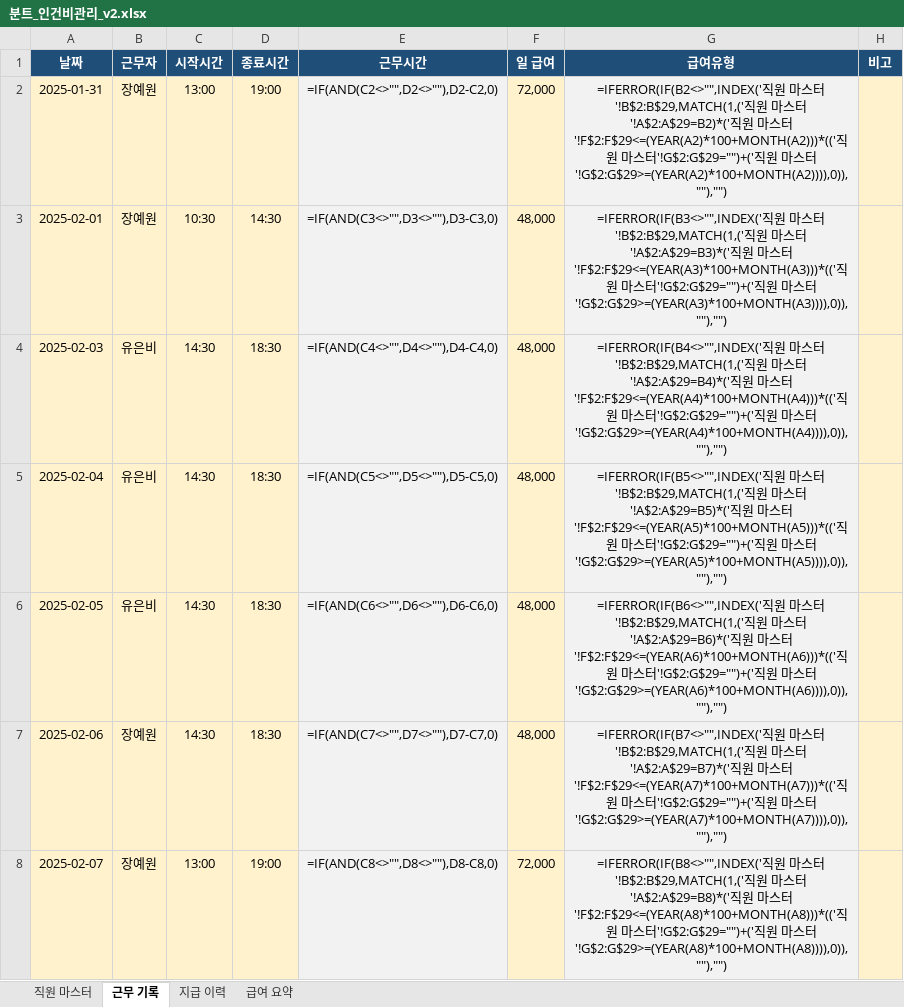
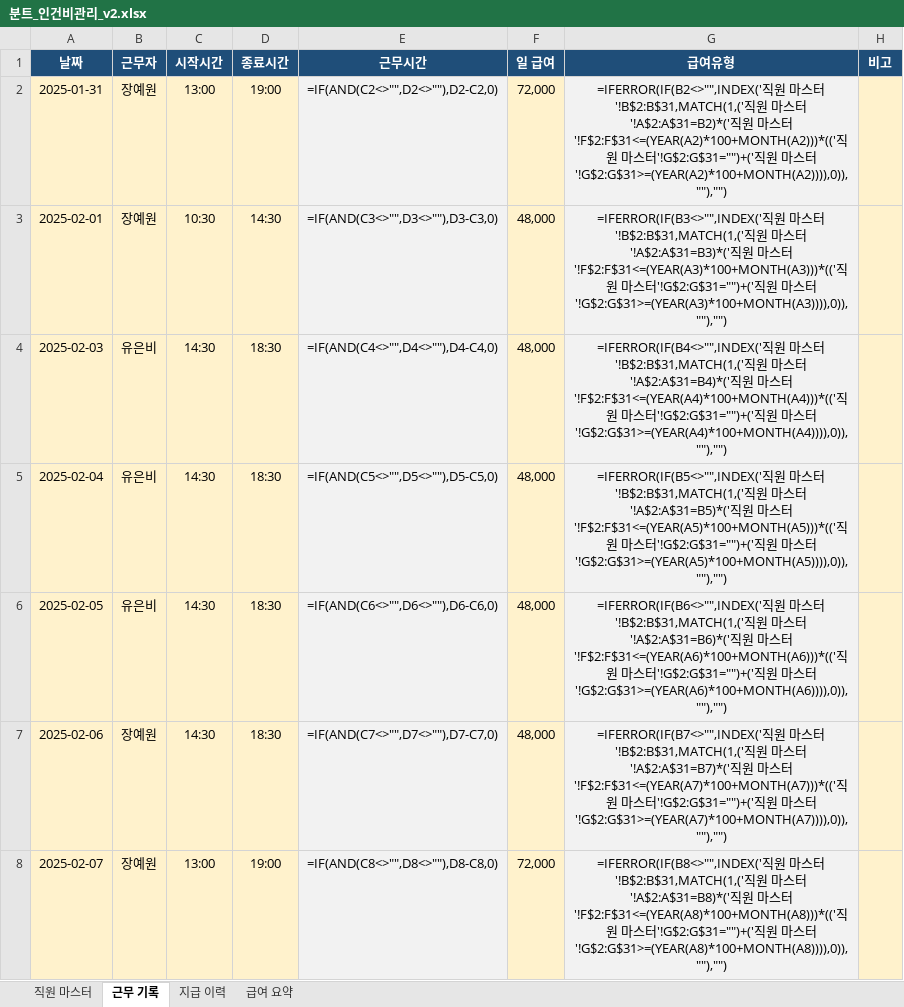
Before and after one commit to dhch777-maker/gagyebu, an Excel workbook: BUNT_finance/분트_인건비관리_v2.xlsx, sheet 근무 기록, drawn as a sheet; only a part is shown; values as stored, in another font and other column widths than the file's, no borders; formulas without a stored value are shown as written; the diff covers the shown part only; the diff names each change by its address in the sheet, - before the commit and + after, or states it on an @@ line.

```diff
--- a/BUNT_finance/분트_인건비관리_v2.xlsx (sheet 근무 기록)
+++ b/BUNT_finance/분트_인건비관리_v2.xlsx (sheet 근무 기록)
-G2 (급여유형): …스터'!B$2:B$29,MATCH(1,('직원 마스터'!A$2:A$29=B2)*('직원 마스터'!F$2:F$29<=(YEAR(A2)*100+MONTH(A2)))*(('직원 마스터'!G$2:G$29="")+('직원 마스터'!G$2:G$29>=(YEAR(A2)*100+MONTH(A2)))),0)),""),"")
+G2 (급여유형): …스터'!B$2:B$31,MATCH(1,('직원 마스터'!A$2:A$31=B2)*('직원 마스터'!F$2:F$31<=(YEAR(A2)*100+MONTH(A2)))*(('직원 마스터'!G$2:G$31="")+('직원 마스터'!G$2:G$31>=(YEAR(A2)*100+MONTH(A2)))),0)),""),"")
-G3 (급여유형): …스터'!B$2:B$29,MATCH(1,('직원 마스터'!A$2:A$29=B3)*('직원 마스터'!F$2:F$29<=(YEAR(A3)*100+MONTH(A3)))*(('직원 마스터'!G$2:G$29="")+('직원 마스터'!G$2:G$29>=(YEAR(A3)*100+MONTH(A3)))),0)),""),"")
+G3 (급여유형): …스터'!B$2:B$31,MATCH(1,('직원 마스터'!A$2:A$31=B3)*('직원 마스터'!F$2:F$31<=(YEAR(A3)*100+MONTH(A3)))*(('직원 마스터'!G$2:G$31="")+('직원 마스터'!G$2:G$31>=(YEAR(A3)*100+MONTH(A3)))),0)),""),"")
-G4 (급여유형): …스터'!B$2:B$29,MATCH(1,('직원 마스터'!A$2:A$29=B4)*('직원 마스터'!F$2:F$29<=(YEAR(A4)*100+MONTH(A4)))*(('직원 마스터'!G$2:G$29="")+('직원 마스터'!G$2:G$29>=(YEAR(A4)*100+MONTH(A4)))),0)),""),"")
+G4 (급여유형): …스터'!B$2:B$31,MATCH(1,('직원 마스터'!A$2:A$31=B4)*('직원 마스터'!F$2:F$31<=(YEAR(A4)*100+MONTH(A4)))*(('직원 마스터'!G$2:G$31="")+('직원 마스터'!G$2:G$31>=(YEAR(A4)*100+MONTH(A4)))),0)),""),"")
-G5 (급여유형): …스터'!B$2:B$29,MATCH(1,('직원 마스터'!A$2:A$29=B5)*('직원 마스터'!F$2:F$29<=(YEAR(A5)*100+MONTH(A5)))*(('직원 마스터'!G$2:G$29="")+('직원 마스터'!G$2:G$29>=(YEAR(A5)*100+MONTH(A5)))),0)),""),"")
+G5 (급여유형): …스터'!B$2:B$31,MATCH(1,('직원 마스터'!A$2:A$31=B5)*('직원 마스터'!F$2:F$31<=(YEAR(A5)*100+MONTH(A5)))*(('직원 마스터'!G$2:G$31="")+('직원 마스터'!G$2:G$31>=(YEAR(A5)*100+MONTH(A5)))),0)),""),"")
-G6 (급여유형): …스터'!B$2:B$29,MATCH(1,('직원 마스터'!A$2:A$29=B6)*('직원 마스터'!F$2:F$29<=(YEAR(A6)*100+MONTH(A6)))*(('직원 마스터'!G$2:G$29="")+('직원 마스터'!G$2:G$29>=(YEAR(A6)*100+MONTH(A6)))),0)),""),"")
+G6 (급여유형): …스터'!B$2:B$31,MATCH(1,('직원 마스터'!A$2:A$31=B6)*('직원 마스터'!F$2:F$31<=(YEAR(A6)*100+MONTH(A6)))*(('직원 마스터'!G$2:G$31="")+('직원 마스터'!G$2:G$31>=(YEAR(A6)*100+MONTH(A6)))),0)),""),"")
-G7 (급여유형): …스터'!B$2:B$29,MATCH(1,('직원 마스터'!A$2:A$29=B7)*('직원 마스터'!F$2:F$29<=(YEAR(A7)*100+MONTH(A7)))*(('직원 마스터'!G$2:G$29="")+('직원 마스터'!G$2:G$29>=(YEAR(A7)*100+MONTH(A7)))),0)),""),"")
+G7 (급여유형): …스터'!B$2:B$31,MATCH(1,('직원 마스터'!A$2:A$31=B7)*('직원 마스터'!F$2:F$31<=(YEAR(A7)*100+MONTH(A7)))*(('직원 마스터'!G$2:G$31="")+('직원 마스터'!G$2:G$31>=(YEAR(A7)*100+MONTH(A7)))),0)),""),"")
-G8 (급여유형): …스터'!B$2:B$29,MATCH(1,('직원 마스터'!A$2:A$29=B8)*('직원 마스터'!F$2:F$29<=(YEAR(A8)*100+MONTH(A8)))*(('직원 마스터'!G$2:G$29="")+('직원 마스터'!G$2:G$29>=(YEAR(A8)*100+MONTH(A8)))),0)),""),"")
+G8 (급여유형): …스터'!B$2:B$31,MATCH(1,('직원 마스터'!A$2:A$31=B8)*('직원 마스터'!F$2:F$31<=(YEAR(A8)*100+MONTH(A8)))*(('직원 마스터'!G$2:G$31="")+('직원 마스터'!G$2:G$31>=(YEAR(A8)*100+MONTH(A8)))),0)),""),"")
```
Also changed, not shown: 330 edited cells elsewhere in this sheet, sheet 급여 요약, sheet 직원 마스터, 1 other file.
